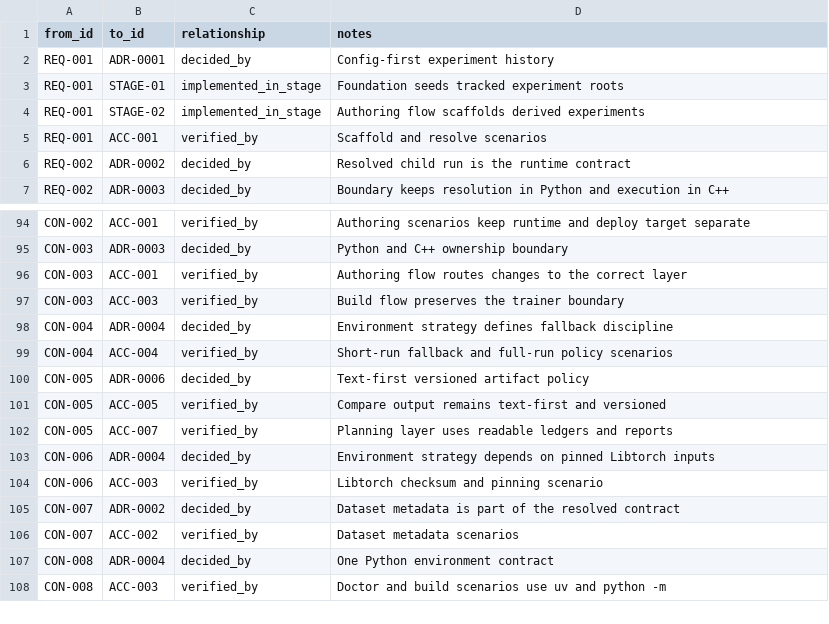
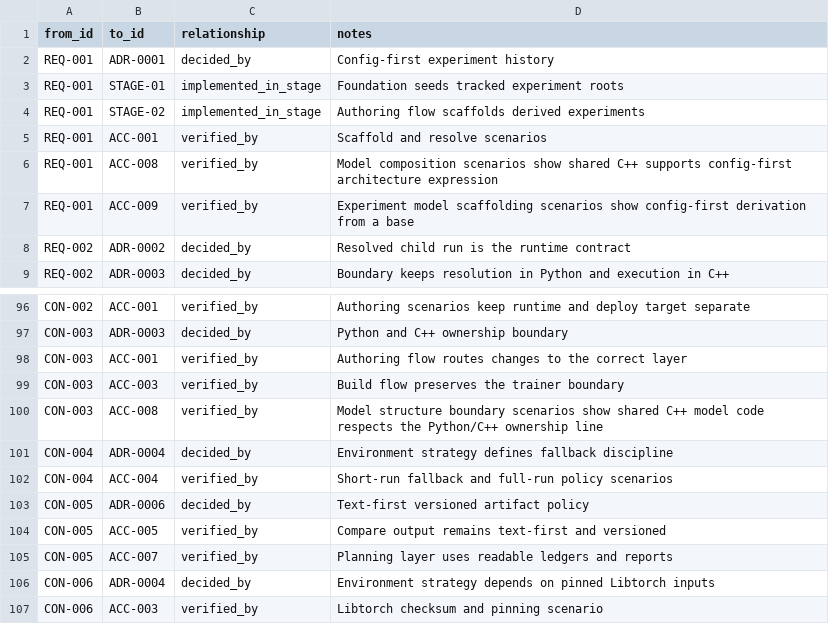
Before and after one commit to JoJoAtkinson/CNNWorkbench, a CSV file: plans/trace/trace.csv, drawn as a sheet; only a part is shown, gaps mark what is left out; the shorter side is filled out with more unchanged rows; the diff names each change by its address in the sheet, - before the commit and + after, or states it on an @@ line.

Commit message:
Update implementation readiness audit, assumptions, unknowns, coverage report, and trace files for accuracy and completeness

```diff
--- a/plans/trace/trace.csv
+++ b/plans/trace/trace.csv
+row 6: REQ-001 | ACC-008 | verified_by | Model composition scenarios show shared C++ supports config-first architecture expression
+row 7: REQ-001 | ACC-009 | verified_by | Experiment model scaffolding scenarios show config-first derivation from a base
+row 100: CON-003 | ACC-008 | verified_by | Model structure boundary scenarios show shared C++ model code respects the Python/C++ ownership line
```
Also changed, not shown: 4 other files.
